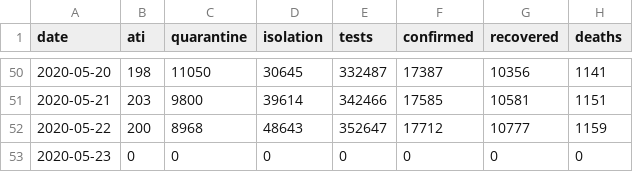
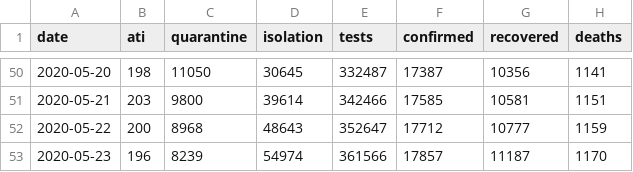
Before and after one commit to gabrielpreda/covid_19_ro, a CSV file: ro_covid_19_time_series/ro_covid_19_country_data_time_series.csv, drawn as a sheet; only a part is shown, gaps mark what is left out.

```diff
--- a/ro_covid_19_time_series/ro_covid_19_country_data_time_series.csv
+++ b/ro_covid_19_time_series/ro_covid_19_country_data_time_series.csv
@@ -52,2 +52,2 @@ date,ati,quarantine,isolation,tests,confirmed,recovered,deaths
 2020-05-22,200,8968,48643,352647,17712,10777,1159
-2020-05-23,0,0,0,0,0,0,0
+2020-05-23,196,8239,54974,361566,17857,11187,1170
```
Also changed, not shown: ro_covid_19_time_series/ro_covid_19_time_series.csv, 1 other file.
